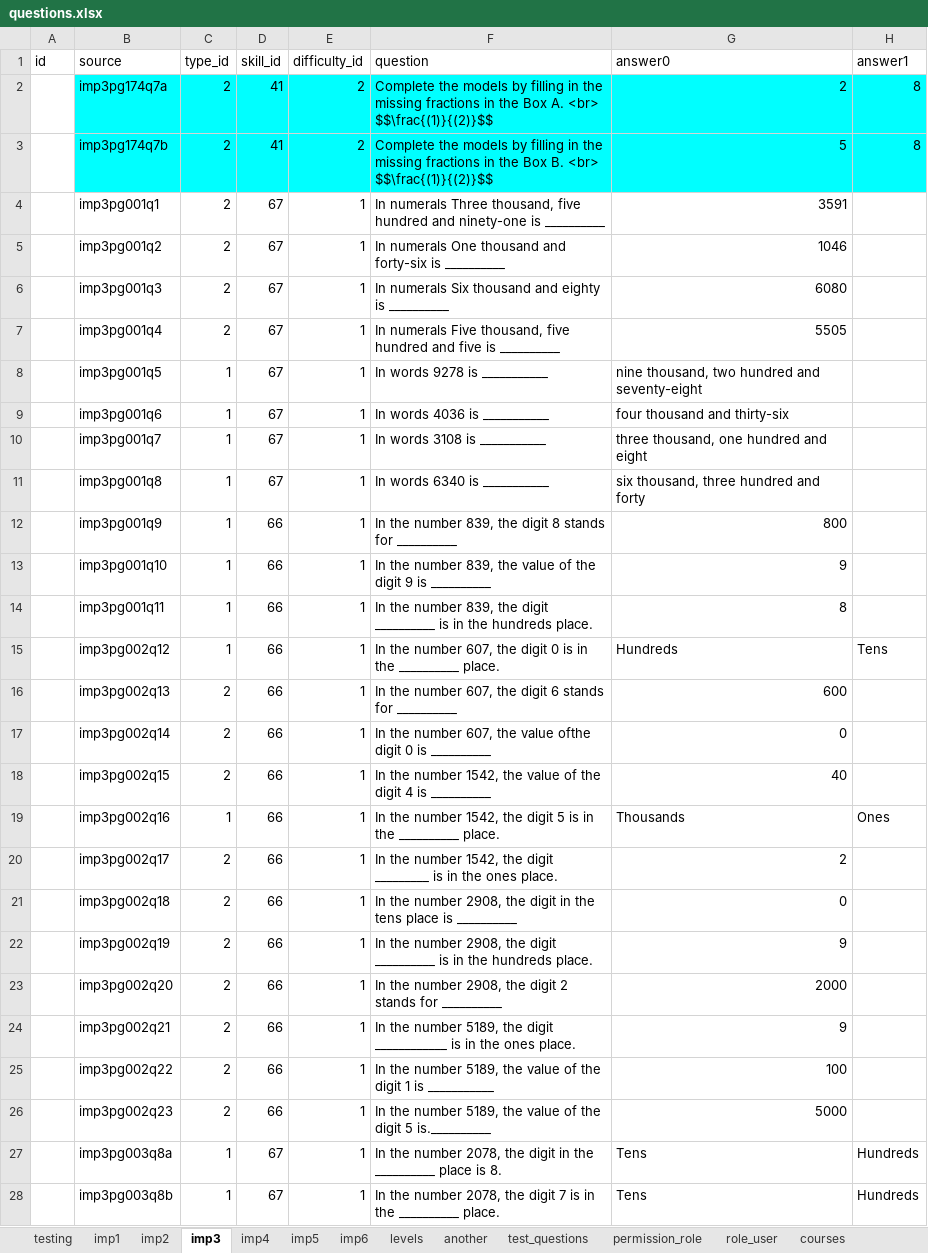
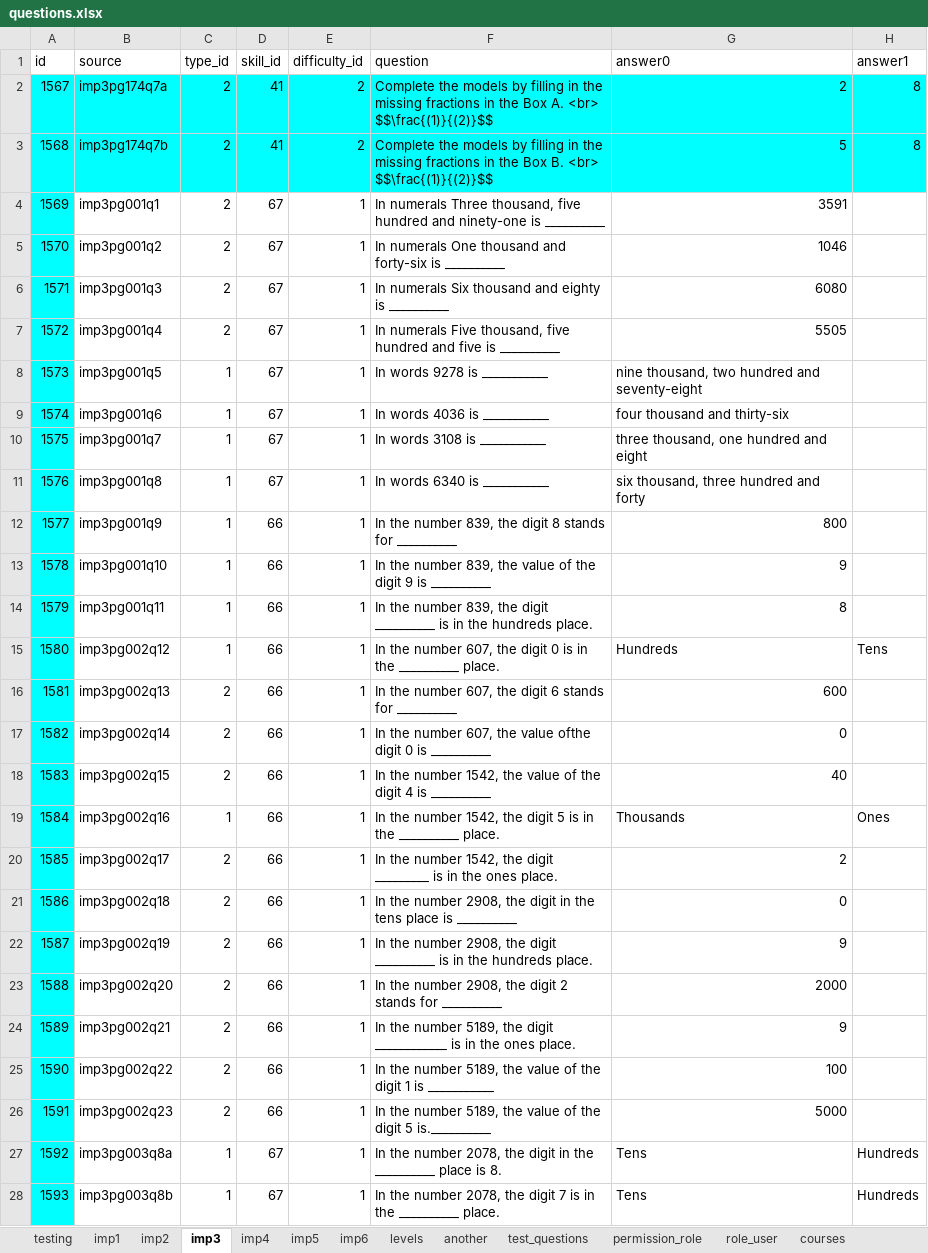
Before and after one commit to 2ppaamm/apiprod, an Excel workbook: public/questions.xlsx, sheet imp3, drawn as a sheet; only a part is shown; values as stored, in another font and other column widths than the file's, no borders; the diff covers the shown part only; the diff names each change by its address in the sheet, - before the commit and + after, or states it on an @@ line.

```diff
--- a/public/questions.xlsx (sheet imp3)
+++ b/public/questions.xlsx (sheet imp3)
-A2 (id): (empty)
+A2 (id): 1567
-A2:A28 fill: none
+A2:A28 fill: #00FFFF
-A3 (id): (empty)
+A3 (id): 1568
-A4 (id): (empty)
+A4 (id): 1569
-A5 (id): (empty)
+A5 (id): 1570
-A6 (id): (empty)
+A6 (id): 1571
-A7 (id): (empty)
+A7 (id): 1572
-A8 (id): (empty)
+A8 (id): 1573
-A9 (id): (empty)
+A9 (id): 1574
-A10 (id): (empty)
+A10 (id): 1575
-A11 (id): (empty)
+A11 (id): 1576
-A12 (id): (empty)
+A12 (id): 1577
-A13 (id): (empty)
+A13 (id): 1578
-A14 (id): (empty)
+A14 (id): 1579
-A15 (id): (empty)
+A15 (id): 1580
-A16 (id): (empty)
+A16 (id): 1581
-A17 (id): (empty)
+A17 (id): 1582
-A18 (id): (empty)
+A18 (id): 1583
-A19 (id): (empty)
+A19 (id): 1584
-A20 (id): (empty)
+A20 (id): 1585
-A21 (id): (empty)
+A21 (id): 1586
-A22 (id): (empty)
+A22 (id): 1587
-A23 (id): (empty)
+A23 (id): 1588
-A24 (id): (empty)
+A24 (id): 1589
-A25 (id): (empty)
+A25 (id): 1590
-A26 (id): (empty)
+A26 (id): 1591
-A27 (id): (empty)
+A27 (id): 1592
-A28 (id): (empty)
+A28 (id): 1593
```
Also changed, not shown: 594 edited cells and cell formats elsewhere in this sheet, sheet imp4, sheet imp6, sheet imp5, sheet imp1, sheet imp2, formulas that keep their value, 32 other files.
